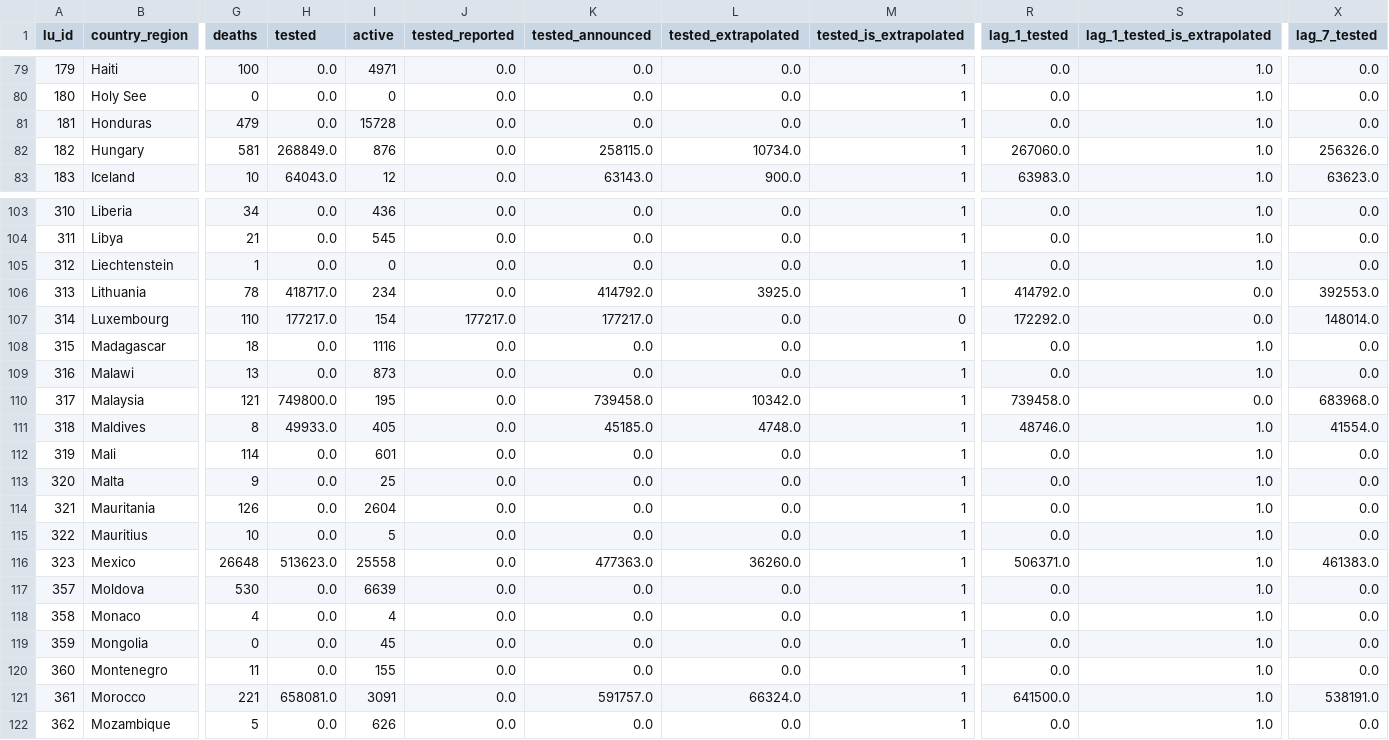
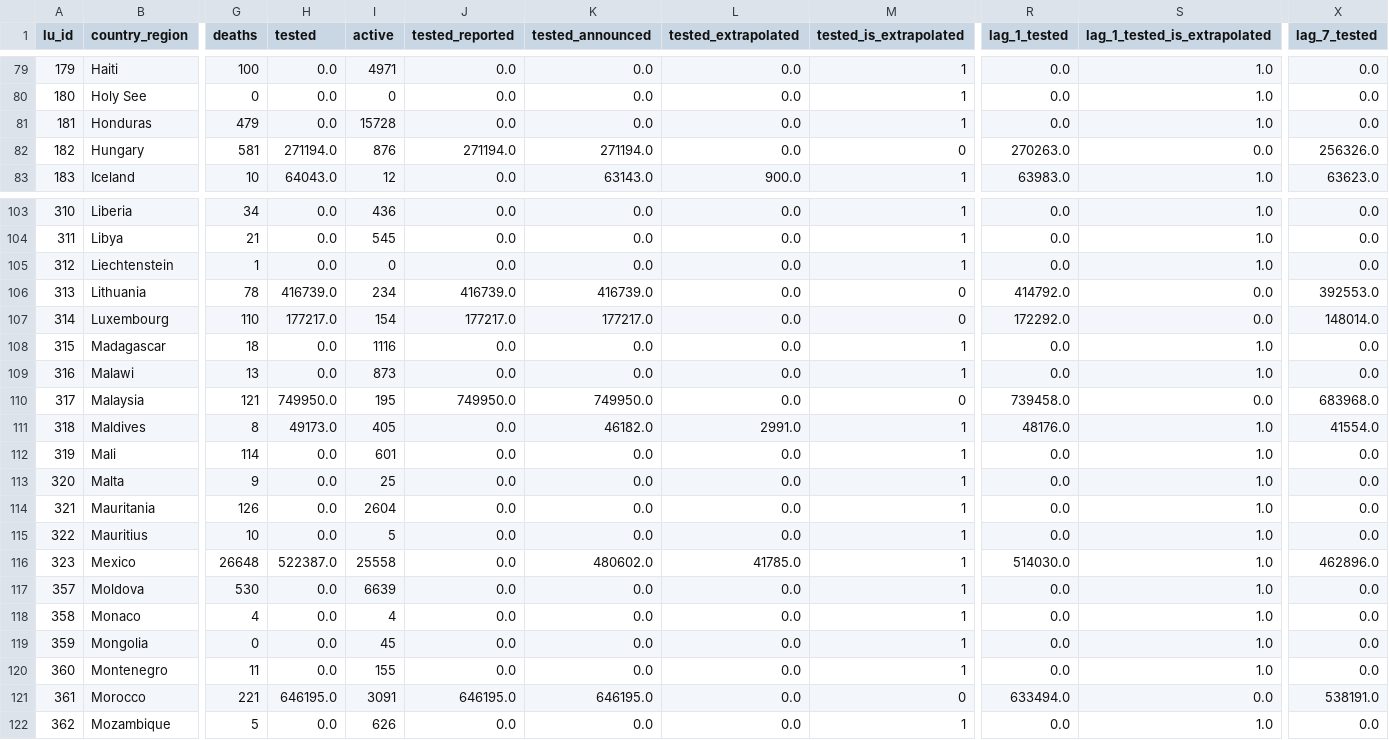
Before and after one commit to v4lue4dded/covid-19, a TSV file: df_data_clean_max_date.tsv, drawn as a sheet; only a part is shown, gaps mark what is left out; the diff covers the shown part only; the diff names each change by its address in the sheet, - before the commit and + after, or states it on an @@ line.

Commit message:
date update: 2020-06-29 21:30:07

```diff
--- a/df_data_clean_max_date.tsv
+++ b/df_data_clean_max_date.tsv
-H82 (tested): 268849.0
+H82 (tested): 271194.0
-J82 (tested_reported): 0.0
+J82 (tested_reported): 271194.0
-K82 (tested_announced): 258115.0
+K82 (tested_announced): 271194.0
-L82 (tested_extrapolated): 10734.0
+L82 (tested_extrapolated): 0.0
-M82 (tested_is_extrapolated): 1
+M82 (tested_is_extrapolated): 0
-R82 (lag_1_tested): 267060.0
+R82 (lag_1_tested): 270263.0
-S82 (lag_1_tested_is_extrapolated): 1.0
+S82 (lag_1_tested_is_extrapolated): 0.0
-H106 (tested): 418717.0
+H106 (tested): 416739.0
-J106 (tested_reported): 0.0
+J106 (tested_reported): 416739.0
-K106 (tested_announced): 414792.0
+K106 (tested_announced): 416739.0
-L106 (tested_extrapolated): 3925.0
+L106 (tested_extrapolated): 0.0
-M106 (tested_is_extrapolated): 1
+M106 (tested_is_extrapolated): 0
-H110 (tested): 749800.0
+H110 (tested): 749950.0
-J110 (tested_reported): 0.0
+J110 (tested_reported): 749950.0
-K110 (tested_announced): 739458.0
+K110 (tested_announced): 749950.0
-L110 (tested_extrapolated): 10342.0
+L110 (tested_extrapolated): 0.0
-M110 (tested_is_extrapolated): 1
+M110 (tested_is_extrapolated): 0
-H111 (tested): 49933.0
+H111 (tested): 49173.0
-K111 (tested_announced): 45185.0
+K111 (tested_announced): 46182.0
-L111 (tested_extrapolated): 4748.0
+L111 (tested_extrapolated): 2991.0
-R111 (lag_1_tested): 48746.0
+R111 (lag_1_tested): 48176.0
-H116 (tested): 513623.0
+H116 (tested): 522387.0
-K116 (tested_announced): 477363.0
+K116 (tested_announced): 480602.0
-L116 (tested_extrapolated): 36260.0
+L116 (tested_extrapolated): 41785.0
-R116 (lag_1_tested): 506371.0
+R116 (lag_1_tested): 514030.0
-X116 (lag_7_tested): 461383.0
+X116 (lag_7_tested): 462896.0
-H121 (tested): 658081.0
+H121 (tested): 646195.0
-J121 (tested_reported): 0.0
+J121 (tested_reported): 646195.0
-K121 (tested_announced): 591757.0
+K121 (tested_announced): 646195.0
-L121 (tested_extrapolated): 66324.0
+L121 (tested_extrapolated): 0.0
-M121 (tested_is_extrapolated): 1
+M121 (tested_is_extrapolated): 0
-R121 (lag_1_tested): 641500.0
+R121 (lag_1_tested): 633494.0
-S121 (lag_1_tested_is_extrapolated): 1.0
+S121 (lag_1_tested_is_extrapolated): 0.0
```
Also changed, not shown: 145 edited cells elsewhere in this file, 2 other files.
